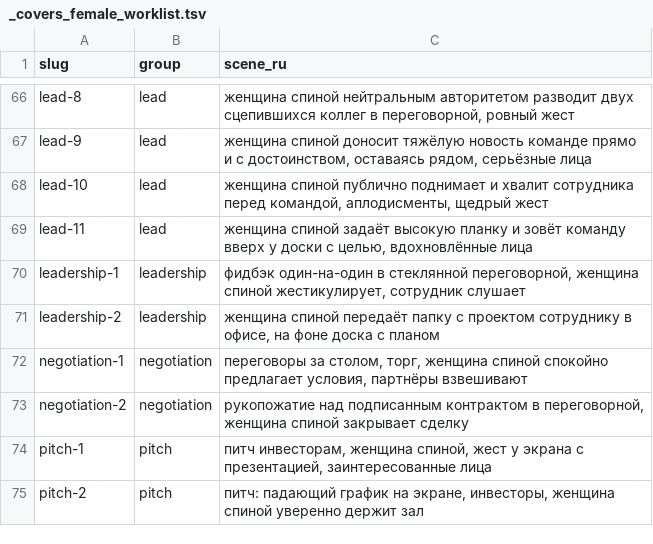
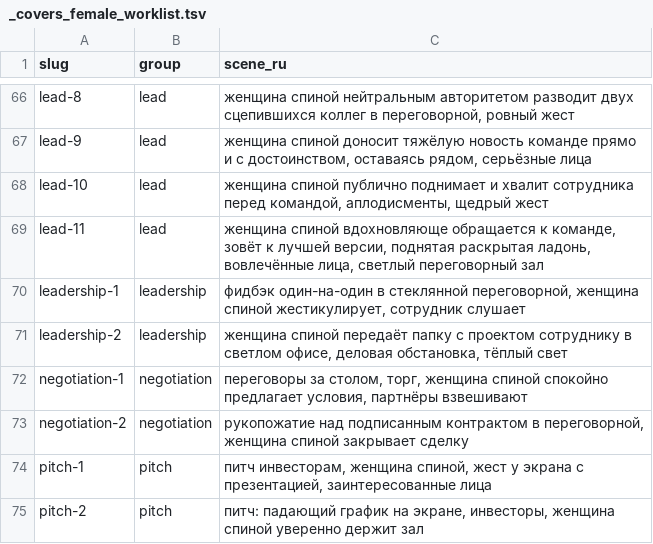
Before and after one commit to Zdaedra/englishtest, a TSV file: _covers_female_worklist.tsv, drawn as a sheet; only a part is shown, gaps mark what is left out.

```diff
--- a/_covers_female_worklist.tsv
+++ b/_covers_female_worklist.tsv
@@ -68,5 +68,5 @@ lead-9	lead	женщина спиной доносит тяжёлую новос
 lead-10	lead	женщина спиной публично поднимает и хвалит сотрудника перед командой, аплодисменты, щедрый жест
-lead-11	lead	женщина спиной задаёт высокую планку и зовёт команду вверх у доски с целью, вдохновлённые лица
+lead-11	lead	женщина спиной вдохновляюще обращается к команде, зовёт к лучшей версии, поднятая раскрытая ладонь, вовлечённые лица, светлый переговорный зал
 leadership-1	leadership	фидбэк один-на-один в стеклянной переговорной, женщина спиной жестикулирует, сотрудник слушает
-leadership-2	leadership	женщина спиной передаёт папку с проектом сотруднику в офисе, на фоне доска с планом
+leadership-2	leadership	женщина спиной передаёт папку с проектом сотруднику в светлом офисе, деловая обстановка, тёплый свет
 negotiation-1	negotiation	переговоры за столом, торг, женщина спиной спокойно предлагает условия, партнёры взвешивают
```
Also changed, not shown: 1 other file.
